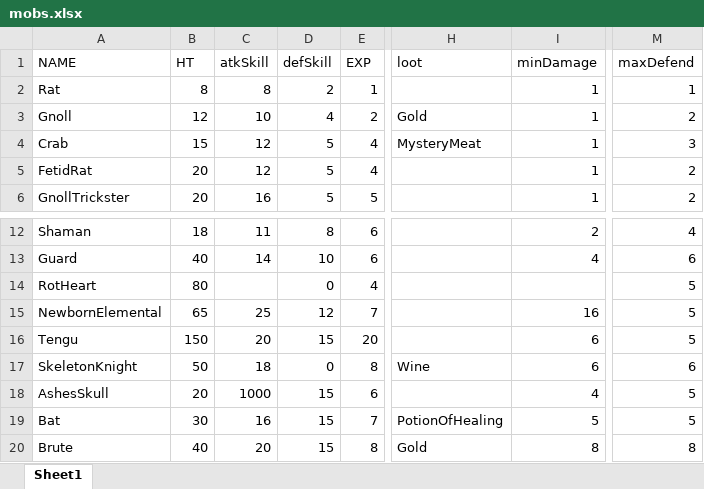
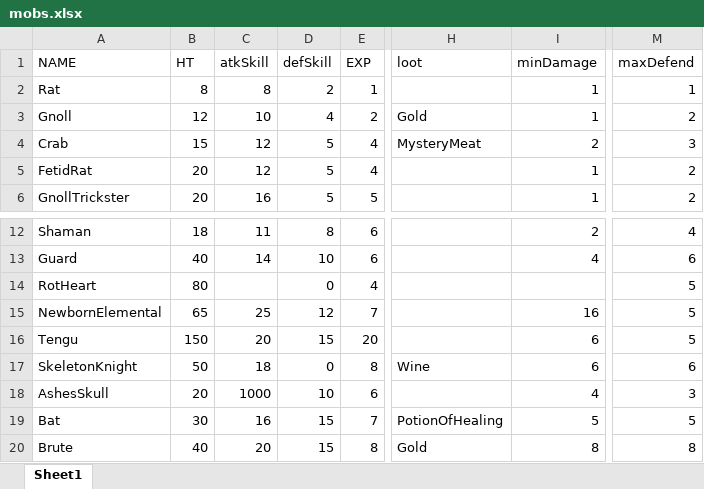
Before and after one commit to egoal/darkest-pixel-dungeon, an Excel workbook: dev/mobs.xlsx, sheet Sheet1, drawn as a sheet; only a part is shown, gaps mark what is left out; values as stored, in another font and other column widths than the file's, no borders; the diff names each change by its address in the sheet, - before the commit and + after, or states it on an @@ line.

```diff
--- a/dev/mobs.xlsx (sheet Sheet1)
+++ b/dev/mobs.xlsx (sheet Sheet1)
-I4 (minDamage): 1
+I4 (minDamage): 2
-D18 (defSkill): 15
+D18 (defSkill): 10
-M18 (maxDefend): 5
+M18 (maxDefend): 3
```
Also changed, not shown: 23 other files.
